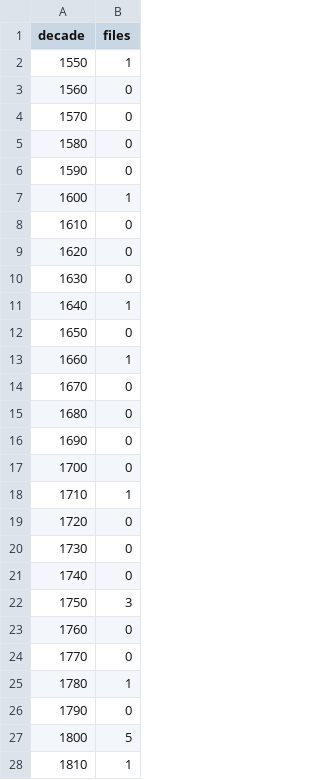
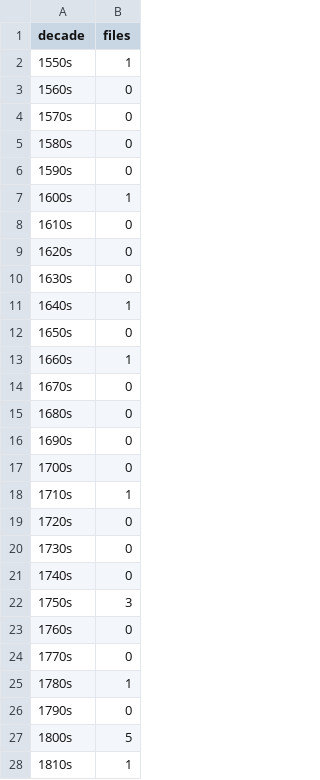
Before and after one commit to giovannipro/map-the-glam, a TSV file: assets/data/pictures_timeline.tsv, drawn as a sheet; only a part is shown; the diff covers the shown part only.

Commit message:
add the axis to the pictures timeline

```diff
--- a/assets/data/pictures_timeline.tsv
+++ b/assets/data/pictures_timeline.tsv
@@ -1,28 +1,28 @@
 decade	files
-1550	1
-1560	0
-1570	0
-1580	0
-1590	0
-1600	1
-1610	0
-1620	0
-1630	0
-1640	1
-1650	0
-1660	1
-1670	0
-1680	0
-1690	0
-1700	0
-1710	1
-1720	0
-1730	0
-1740	0
-1750	3
-1760	0
-1770	0
-1780	1
-1790	0
-1800	5
-1810	1
+1550s	1
+1560s	0
+1570s	0
+1580s	0
+1590s	0
+1600s	1
+1610s	0
+1620s	0
+1630s	0
+1640s	1
+1650s	0
+1660s	1
+1670s	0
+1680s	0
+1690s	0
+1700s	0
+1710s	1
+1720s	0
+1730s	0
+1740s	0
+1750s	3
+1760s	0
+1770s	0
+1780s	1
+1790s	0
+1800s	5
+1810s	1
```
Also changed, not shown: 20 edited cells elsewhere in this file, 8 other files.
